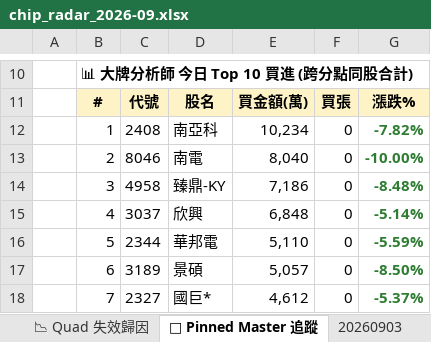
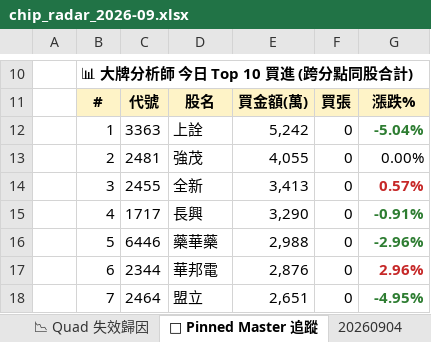
Before and after one commit to DRwillychiu/CHIP_RADAR_TW, an Excel workbook: data/reports/chip_radar_2026-09.xlsx, sheet 📌 Pinned Master 追蹤, drawn as a sheet; only a part is shown, gaps mark what is left out; values as stored, in another font and other column widths than the file's, no borders; the diff covers the shown part only; the diff names each change by its address in the sheet, - before the commit and + after, or states it on an @@ line.

```diff
--- a/data/reports/chip_radar_2026-09.xlsx (sheet 📌 Pinned Master 追蹤)
+++ b/data/reports/chip_radar_2026-09.xlsx (sheet 📌 Pinned Master 追蹤)
+sheet tab: 20260904
-C12: 2408
+C12: 3363
-D12: 南亞科
+D12: 上詮
-E12: 10,234
+E12: 5,242
-G12: -7.82%
+G12: -5.04%
-C13: 8046
+C13: 2481
-D13: 南電
+D13: 強茂
-E13: 8,040
+E13: 4,055
-G13: -10.00%
+G13: 0.00%
@@ G13 bold: on → off, text colour: #2E7D32 → black @@
-C14: 4958
+C14: 2455
-D14: 臻鼎-KY
+D14: 全新
-E14: 7,186
+E14: 3,413
-G14: -8.48%
+G14: 0.57%
-G14 text colour: #2E7D32
+G14 text colour: #C62828
-C15: 3037
+C15: 1717
-D15: 欣興
+D15: 長興
-E15: 6,848
+E15: 3,290
-G15: -5.14%
+G15: -0.91%
-C16: 2344
+C16: 6446
-D16: 華邦電
+D16: 藥華藥
-E16: 5,110
+E16: 2,988
-G16: -5.59%
+G16: -2.96%
-C17: 3189
+C17: 2344
-D17: 景碩
+D17: 華邦電
-E17: 5,057
+E17: 2,876
-G17: -8.50%
+G17: 2.96%
-G17 text colour: #2E7D32
+G17 text colour: #C62828
-C18: 2327
+C18: 2464
-D18: 國巨*
+D18: 盟立
-E18: 4,612
+E18: 2,651
-G18: -5.37%
+G18: -4.95%
```
Also changed, not shown: 13 edited cells and cell formats elsewhere in this sheet, sheet 📋 今日 Dashboard, sheet 20260903, sheet 📉 Quad 失效歸因, sheet 📈 Quad 實戰追蹤, sheet 📱 手機摘要, data/reports/latest.xlsx, 20 other files.
